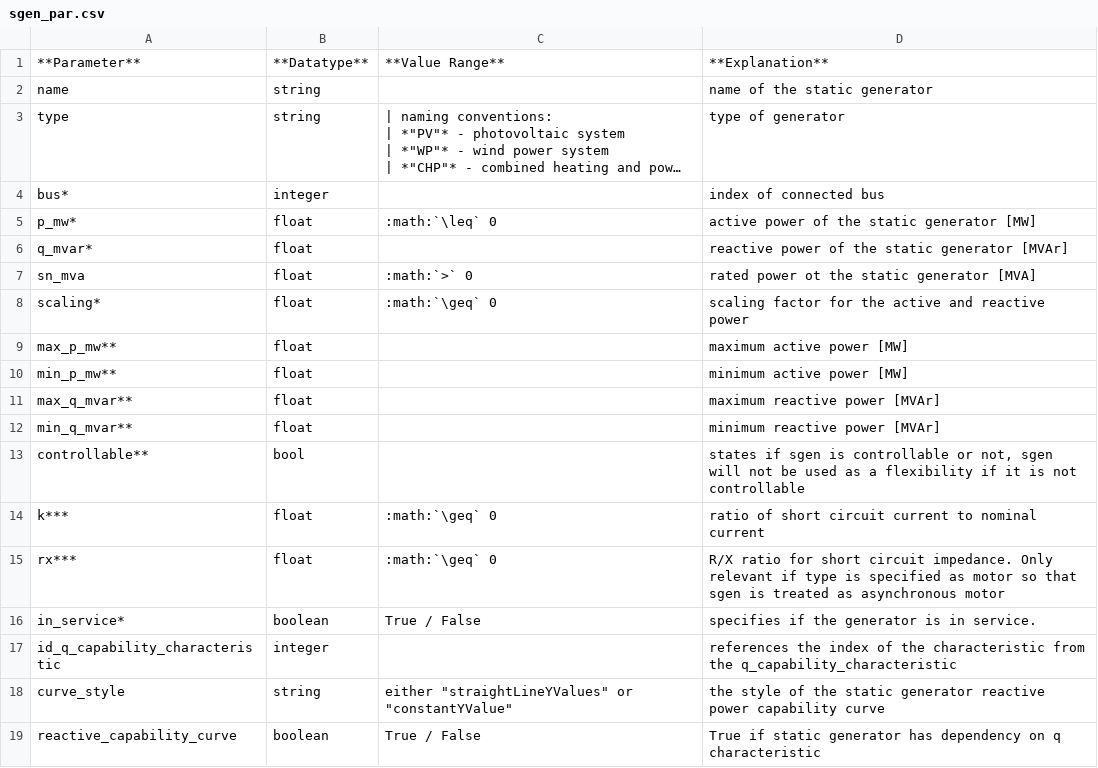
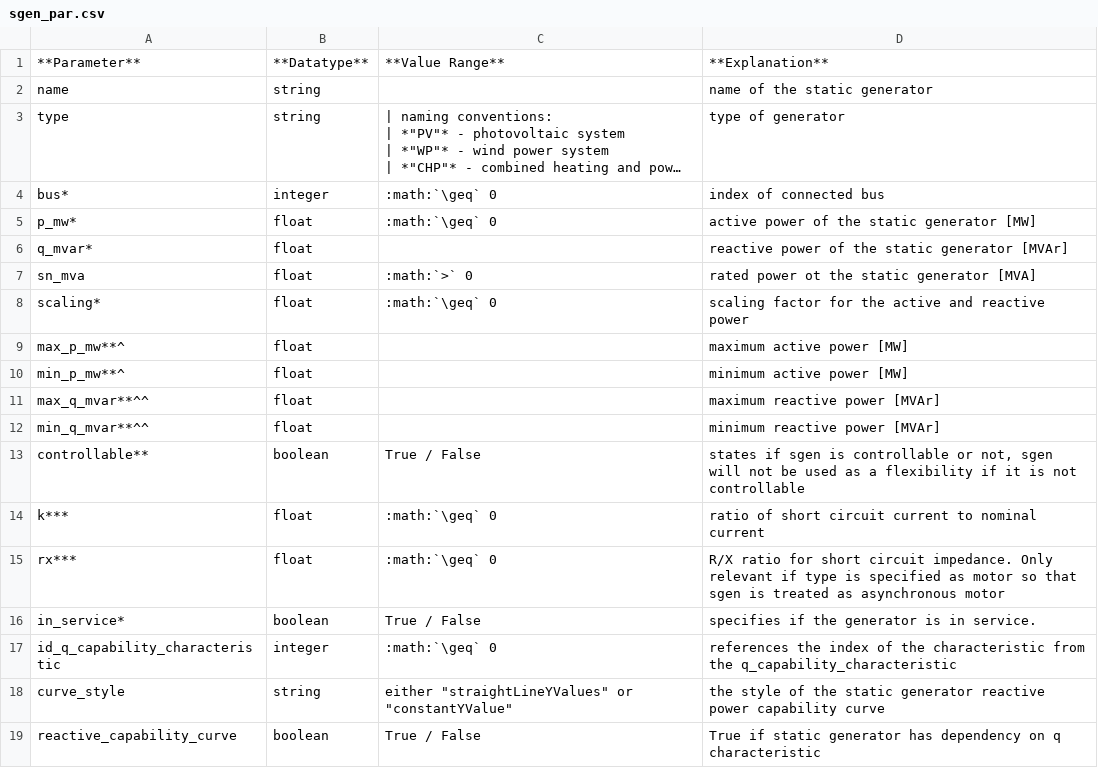
Before and after one commit to e2nIEE/pandapower, a CSV file: doc/elements/sgen_par.csv, drawn as a sheet; long unchanged cells end in …; the diff names each change by its address in the sheet, - before the commit and + after, or states it on an @@ line.

```diff
--- a/doc/elements/sgen_par.csv
+++ b/doc/elements/sgen_par.csv
-C4: (empty)
+C4: :math:`\geq` 0
-C5: :math:`\leq` 0
+C5: :math:`\geq` 0
-A9: max_p_mw**
+A9: max_p_mw**^
-A10: min_p_mw**
+A10: min_p_mw**^
-A11: max_q_mvar**
+A11: max_q_mvar**^^
-A12: min_q_mvar**
+A12: min_q_mvar**^^
-B13: bool
+B13: boolean
-C13: (empty)
+C13: True / False
-C17: (empty)
+C17: :math:`\geq` 0
```
Also changed, not shown: doc/elements/gen_par.csv, 6 other files.
